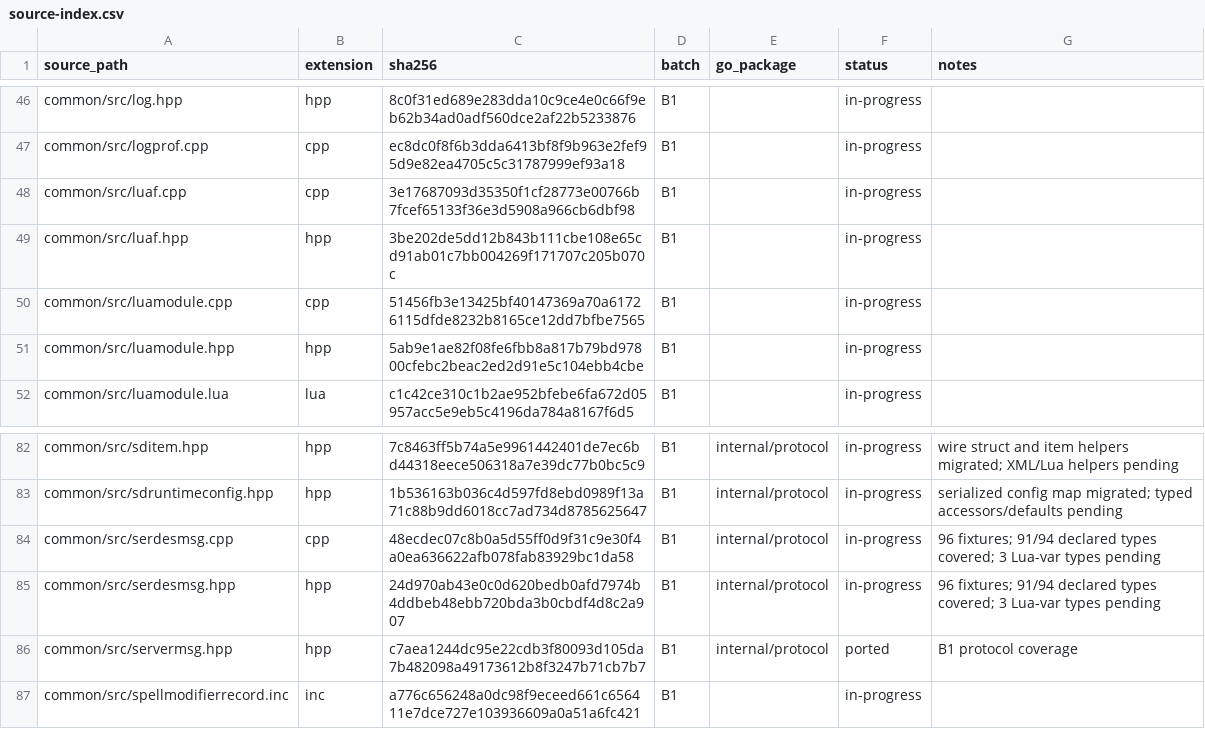
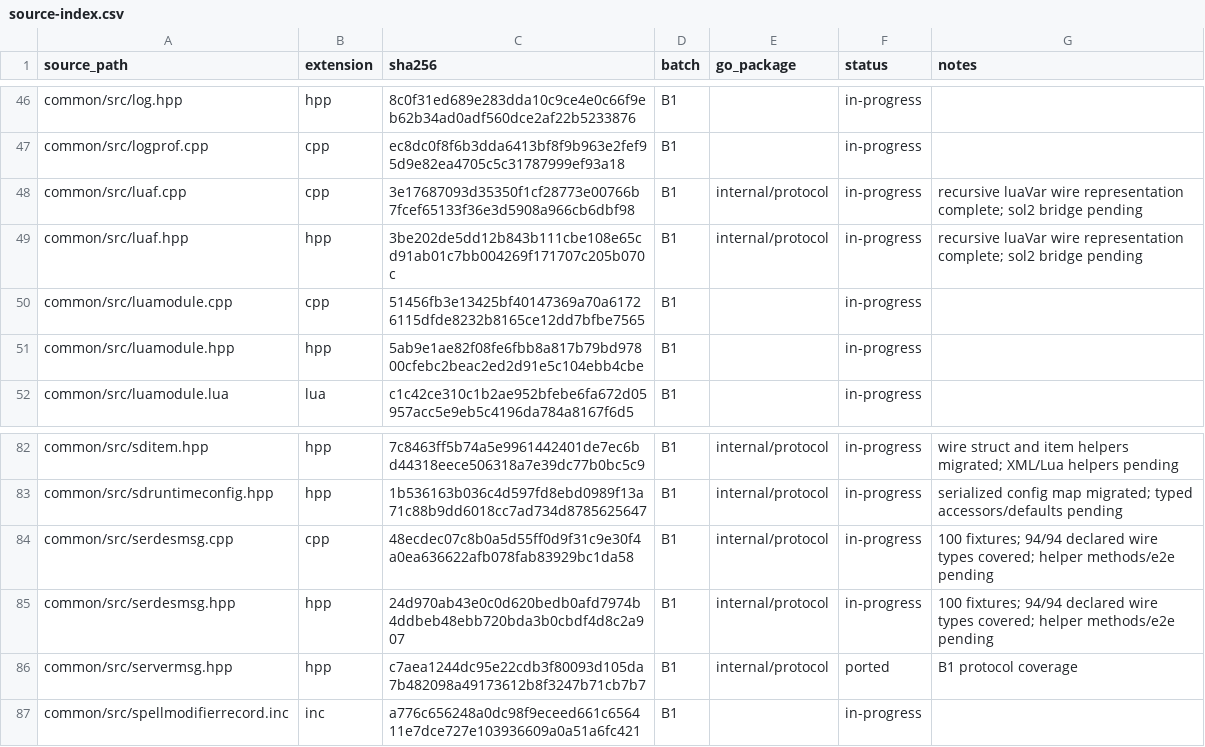
Before and after one commit to lff2116788383/Godot-Mir2, a CSV file: server-go/migration/source-index.csv, drawn as a sheet; only a part is shown, gaps mark what is left out.

Commit message:
feat(protocol): complete serdes type migration with lua payloads

```diff
--- a/server-go/migration/source-index.csv
+++ b/server-go/migration/source-index.csv
@@ -47,4 +47,4 @@
 "common/src/logprof.cpp","cpp","ec8dc0f8f6b3dda6413bf8f9b963e2fef95d9e82ea4705c5c31787999ef93a18","B1","","in-progress",""
-"common/src/luaf.cpp","cpp","3e17687093d35350f1cf28773e00766b7fcef65133f36e3d5908a966cb6dbf98","B1","","in-progress",""
-"common/src/luaf.hpp","hpp","3be202de5dd12b843b111cbe108e65cd91ab01c7bb004269f171707c205b070c","B1","","in-progress",""
+"common/src/luaf.cpp","cpp","3e17687093d35350f1cf28773e00766b7fcef65133f36e3d5908a966cb6dbf98","B1","internal/protocol","in-progress","recursive luaVar wire representation complete; sol2 bridge pending"
+"common/src/luaf.hpp","hpp","3be202de5dd12b843b111cbe108e65cd91ab01c7bb004269f171707c205b070c","B1","internal/protocol","in-progress","recursive luaVar wire representation complete; sol2 bridge pending"
 "common/src/luamodule.cpp","cpp","51456fb3e13425bf40147369a70a61726115dfde8232b8165ce12dd7bfbe7565","B1","","in-progress",""
@@ -83,4 +83,4 @@
 "common/src/sdruntimeconfig.hpp","hpp","1b536163b036c4d597fd8ebd0989f13a71c88b9dd6018cc7ad734d8785625647","B1","internal/protocol","in-progress","serialized config map migrated; typed accessors/defaults pending"
-"common/src/serdesmsg.cpp","cpp","48ecdec07c8b0a5d55ff0d9f31c9e30f4a0ea636622afb078fab83929bc1da58","B1","internal/protocol","in-progress","96 fixtures; 91/94 declared types covered; 3 Lua-var types pending"
-"common/src/serdesmsg.hpp","hpp","24d970ab43e0c0d620bedb0afd7974b4ddbeb48ebb720bda3b0cbdf4d8c2a907","B1","internal/protocol","in-progress","96 fixtures; 91/94 declared types covered; 3 Lua-var types pending"
+"common/src/serdesmsg.cpp","cpp","48ecdec07c8b0a5d55ff0d9f31c9e30f4a0ea636622afb078fab83929bc1da58","B1","internal/protocol","in-progress","100 fixtures; 94/94 declared wire types covered; helper methods/e2e pending"
+"common/src/serdesmsg.hpp","hpp","24d970ab43e0c0d620bedb0afd7974b4ddbeb48ebb720bda3b0cbdf4d8c2a907","B1","internal/protocol","in-progress","100 fixtures; 94/94 declared wire types covered; helper methods/e2e pending"
 "common/src/servermsg.hpp","hpp","c7aea1244dc95e22cdb3f80093d105da7b482098a49173612b8f3247b71cb7b7","B1","internal/protocol","ported","B1 protocol coverage"
```
Also changed, not shown: 9 other files.
